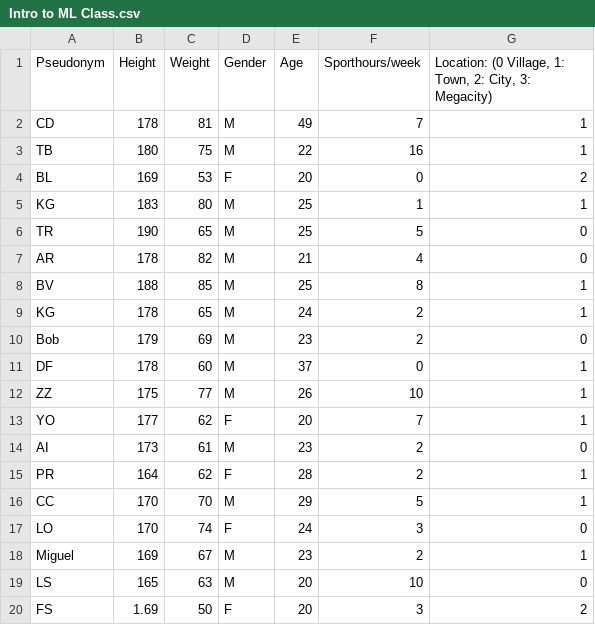
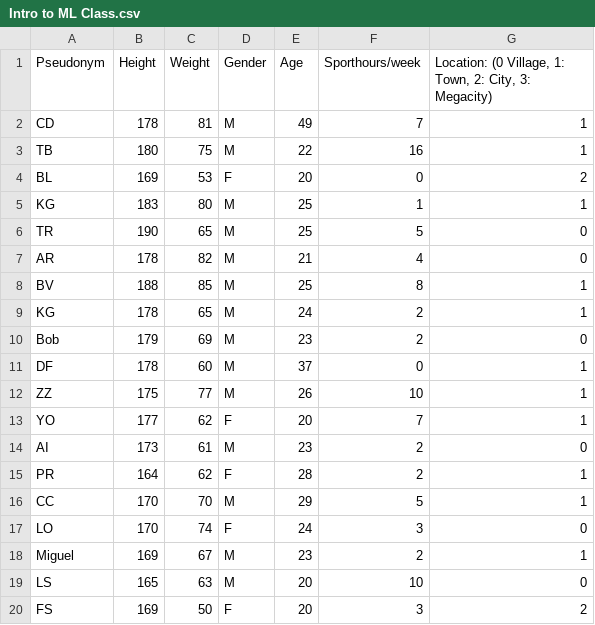
Before and after one commit to olethrosdc/machine-learning-neuch, a CSV file: BSc/src/Regression/Intro to ML Class.csv, drawn as a sheet.

```diff
--- a/BSc/src/Regression/Intro to ML Class.csv
+++ b/BSc/src/Regression/Intro to ML Class.csv
@@ -19,2 +19,2 @@ Miguel,169,67,M,23,2,1
 LS,165,63,M,20,10,0
-FS,1.69,50,F,20,3,2
+FS,169,50,F,20,3,2
```
Also changed, not shown: 2 other files.
